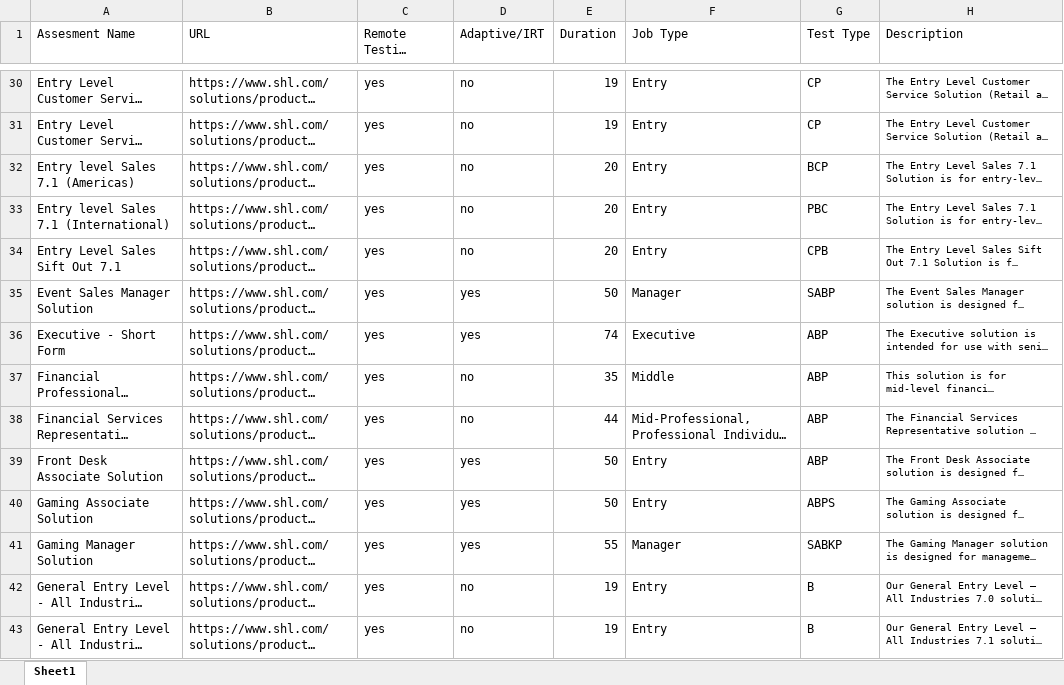
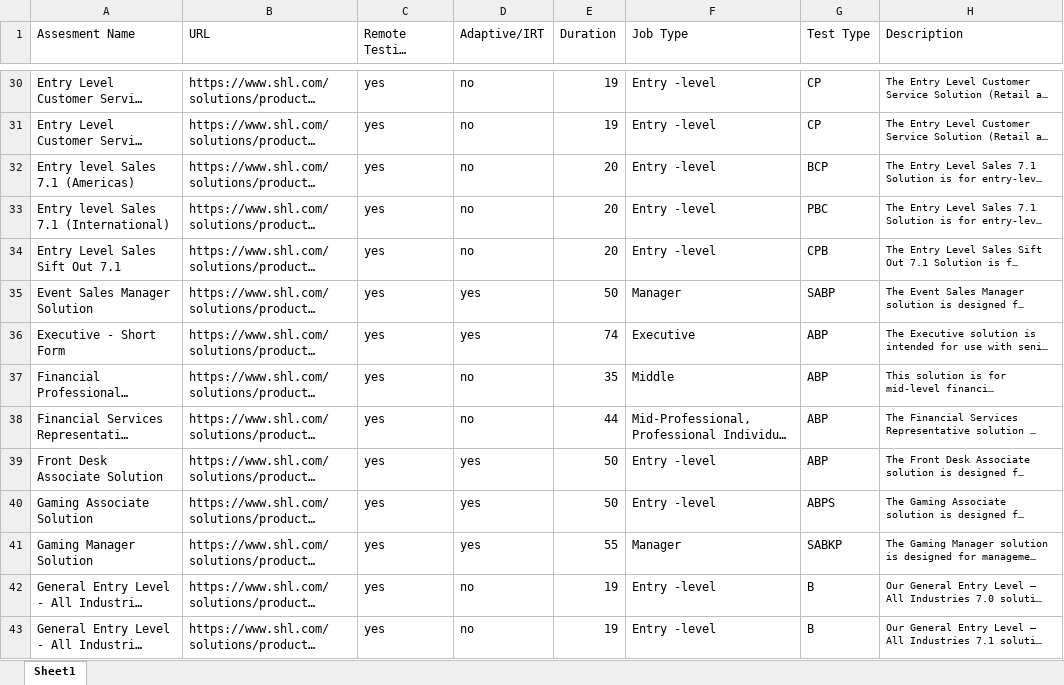
Before and after one commit to Pankhuri13-12/SHL-Assessment, an Excel workbook: SHL_assesment_list.xlsx, sheet Sheet1, drawn as a sheet; only a part is shown, gaps mark what is left out; long unchanged cells end in …; values as stored, in another font and other column widths than the file's, no borders; the diff covers the shown part only; the diff names each change by its address in the sheet, - before the commit and + after, or states it on an @@ line.

```diff
--- a/SHL_assesment_list.xlsx (sheet Sheet1)
+++ b/SHL_assesment_list.xlsx (sheet Sheet1)
-F30:F34 (Job Type): Entry
+F30:F34 (Job Type): Entry -level
-F39:F40 (Job Type): Entry
+F39:F40 (Job Type): Entry -level
-F42:F43 (Job Type): Entry
+F42:F43 (Job Type): Entry -level
```
Also changed, not shown: 14 added rows and 58 edited cells elsewhere in this sheet.
